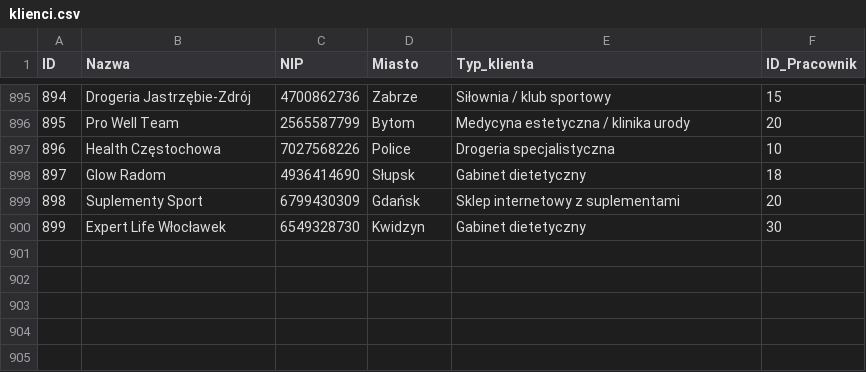
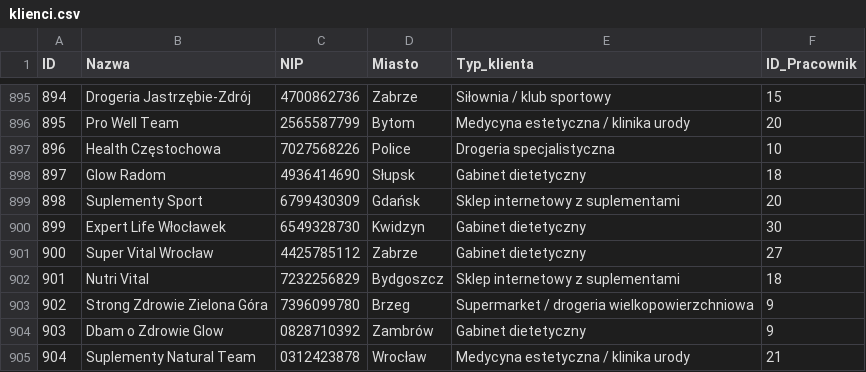
Before and after one commit to abazela/generator-danych, a CSV file: dane_csv/klienci.csv, drawn as a sheet; only a part is shown, gaps mark what is left out.

```diff
--- a/dane_csv/klienci.csv
+++ b/dane_csv/klienci.csv
@@ -900 +900,6 @@
 899,Expert Life Włocławek,6549328730,Kwidzyn,Gabinet dietetyczny,30
+900,Super Vital Wrocław,4425785112,Zabrze,Gabinet dietetyczny,27
+901,Nutri Vital,7232256829,Bydgoszcz,Sklep internetowy z suplementami,18
+902,Strong Zdrowie Zielona Góra,7396099780,Brzeg,Supermarket / drogeria wielkopowierzchniowa,9
+903,Dbam o Zdrowie Glow,0828710392,Zambrów,Gabinet dietetyczny,9
+904,Suplementy Natural Team,0312423878,Wrocław,Medycyna estetyczna / klinika urody,21
```
Also changed, not shown: dane_csv/pozycje_zamowienie.csv, dane_csv/zamowienia.csv.
